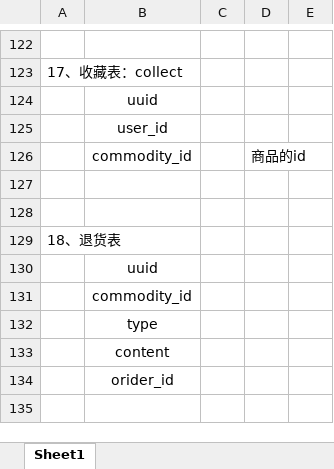
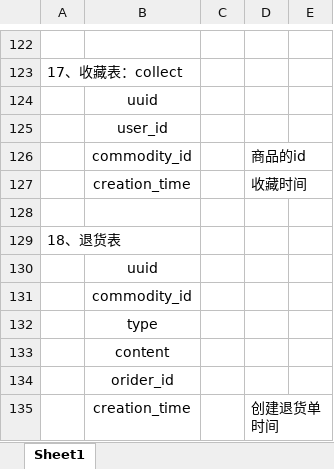
Before and after one commit to Htryhard/SpeedyShopping, an Excel workbook: sql/数据库设计.xlsx, sheet Sheet1, drawn as a sheet; only a part is shown, gaps mark what is left out; values as stored, in another font and other column widths than the file's, no borders; the diff names each change by its address in the sheet, - before the commit and + after, or states it on an @@ line.

```diff
--- a/sql/数据库设计.xlsx (sheet Sheet1)
+++ b/sql/数据库设计.xlsx (sheet Sheet1)
-row 127: (empty)
+row 127:  | creation_time |  | 收藏时间
+row 135:  | creation_time |  | 创建退货单时间
```
Also changed, not shown: 5 other files.
